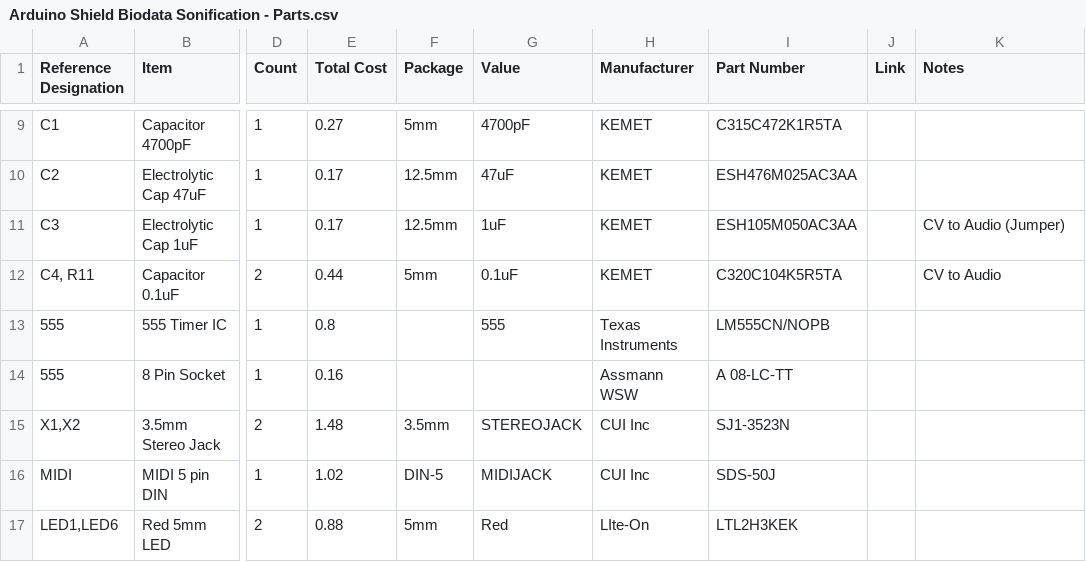
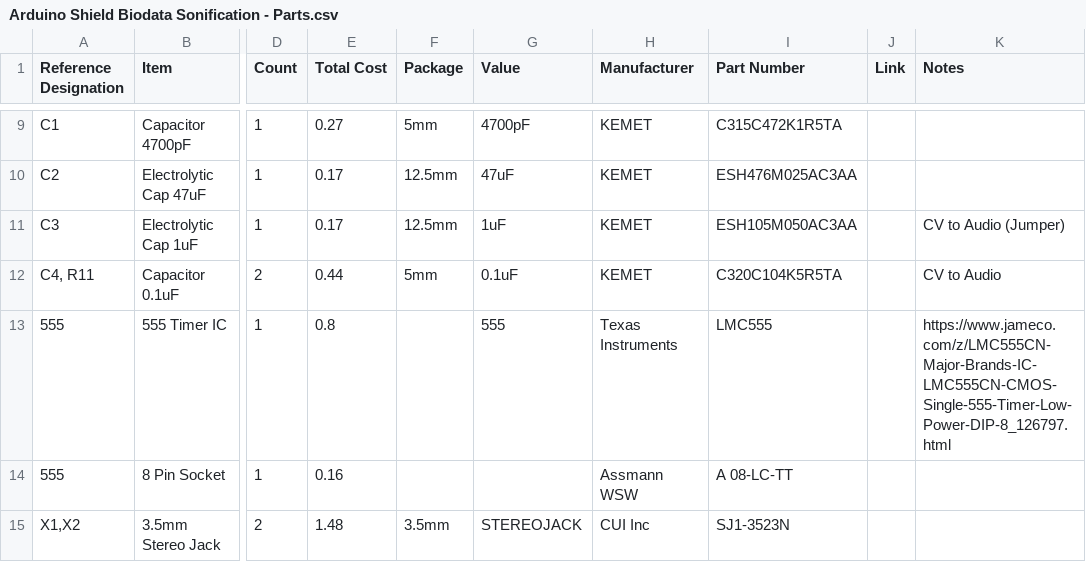
Before and after one commit to electricityforprogress/BiodataSonificationBreadboardKit, a CSV file: Arduino Shield Biodata Sonification - Parts.csv, drawn as a sheet; only a part is shown, gaps mark what is left out; the shorter side is filled out with more unchanged rows; the diff names each change by its address in the sheet, - before the commit and + after, or states it on an @@ line.

Commit message:
modified 555 timer with link

```diff
--- a/Arduino Shield Biodata Sonification - Parts.csv
+++ b/Arduino Shield Biodata Sonification - Parts.csv
-I13 (Part Number): LM555CN/NOPB
+I13 (Part Number): LMC555
-K13 (Notes): (empty)
+K13 (Notes): https://www.jameco.com/z/LMC555CN-Major-Brands-IC-LMC555CN-CMOS-Single-555-Timer-Low-Power-DIP-8_126797.html
```
